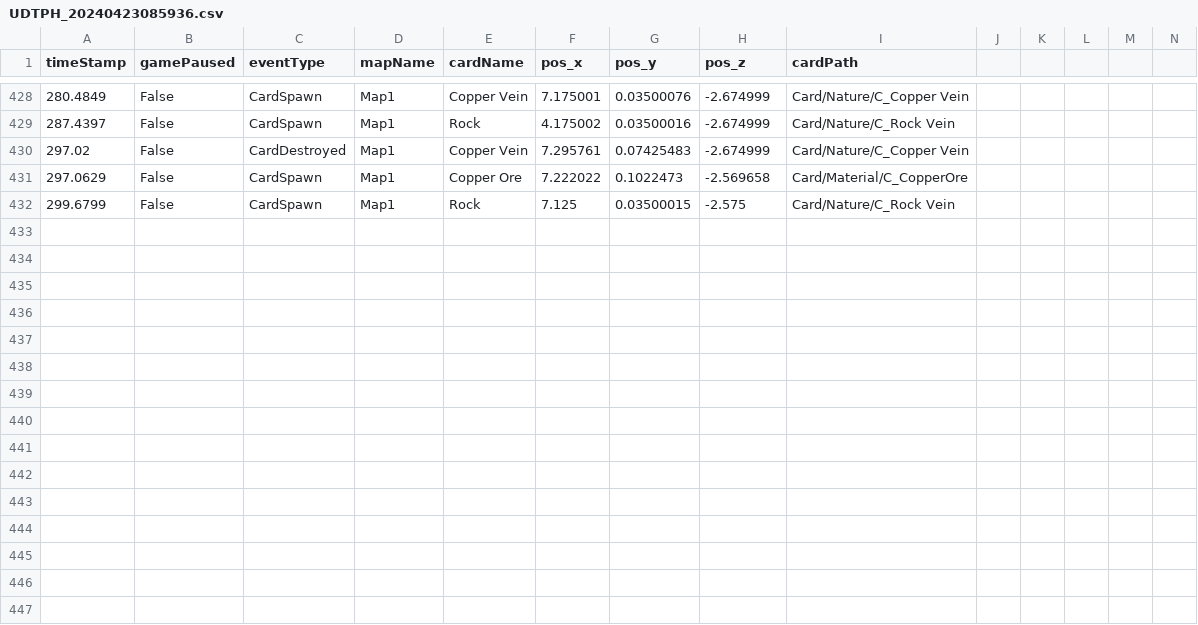
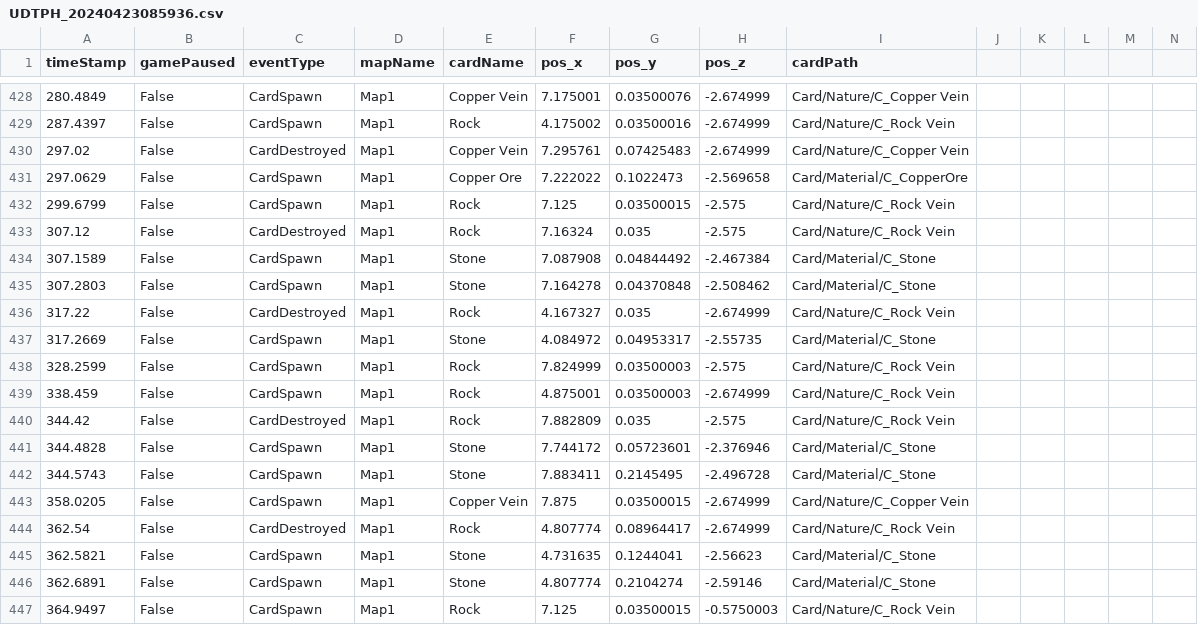
Before and after one commit to SuperHellCat/TCS_TELEREPO, a CSV file: Data/Recent/UDTPH_20240423085936.csv, drawn as a sheet; only a part is shown, gaps mark what is left out; rows hold the shown columns only; the diff names each change by its address in the sheet, - before the commit and + after, or states it on an @@ line.

Commit message:
New Data Recorded At 2024-04-23-09-05-43

```diff
--- a/Data/Recent/UDTPH_20240423085936.csv
+++ b/Data/Recent/UDTPH_20240423085936.csv
+row 433: 307.12 | False | CardDestroyed | Map1 | Rock | 7.16324 | 0.035 | -2.575 | Card/Nature/C_Rock Vein
+row 434: 307.1589 | False | CardSpawn | Map1 | Stone | 7.087908 | 0.04844492 | -2.467384 | Card/Material/C_Stone
+row 435: 307.2803 | False | CardSpawn | Map1 | Stone | 7.164278 | 0.04370848 | -2.508462 | Card/Material/C_Stone
+row 436: 317.22 | False | CardDestroyed | Map1 | Rock | 4.167327 | 0.035 | -2.674999 | Card/Nature/C_Rock Vein
+row 437: 317.2669 | False | CardSpawn | Map1 | Stone | 4.084972 | 0.04953317 | -2.55735 | Card/Material/C_Stone
+row 438: 328.2599 | False | CardSpawn | Map1 | Rock | 7.824999 | 0.03500003 | -2.575 | Card/Nature/C_Rock Vein
+row 439: 338.459 | False | CardSpawn | Map1 | Rock | 4.875001 | 0.03500003 | -2.674999 | Card/Nature/C_Rock Vein
+row 440: 344.42 | False | CardDestroyed | Map1 | Rock | 7.882809 | 0.035 | -2.575 | Card/Nature/C_Rock Vein
+row 441: 344.4828 | False | CardSpawn | Map1 | Stone | 7.744172 | 0.05723601 | -2.376946 | Card/Material/C_Stone
+row 442: 344.5743 | False | CardSpawn | Map1 | Stone | 7.883411 | 0.2145495 | -2.496728 | Card/Material/C_Stone
+row 443: 358.0205 | False | CardSpawn | Map1 | Copper Vein | 7.875 | 0.03500015 | -2.674999 | Card/Nature/C_Copper Vein
+row 444: 362.54 | False | CardDestroyed | Map1 | Rock | 4.807774 | 0.08964417 | -2.674999 | Card/Nature/C_Rock Vein
+row 445: 362.5821 | False | CardSpawn | Map1 | Stone | 4.731635 | 0.1244041 | -2.56623 | Card/Material/C_Stone
+row 446: 362.6891 | False | CardSpawn | Map1 | Stone | 4.807774 | 0.2104274 | -2.59146 | Card/Material/C_Stone
+row 447: 364.9497 | False | CardSpawn | Map1 | Rock | 7.125 | 0.03500015 | -0.5750003 | Card/Nature/C_Rock Vein
```
